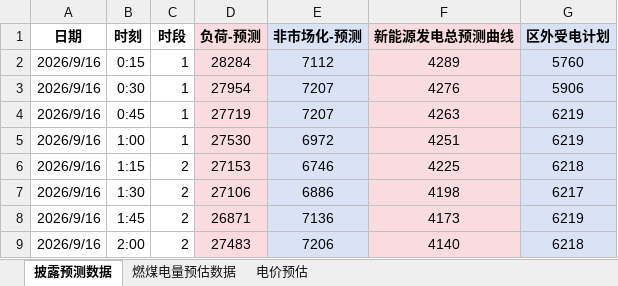
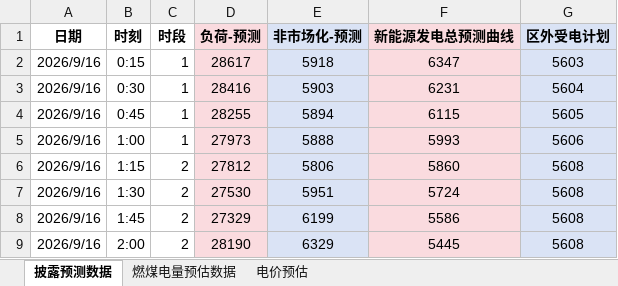
Before and after one commit to arliu633-glitch/hb-price-chart-public, an Excel workbook: forecast-results/河北电网披露及电价预估数据-20260916.xlsx, sheet 披露预测数据, drawn as a sheet; only a part is shown; values as stored, in another font and other column widths than the file's, no borders; conditional formats not drawn; the diff covers the shown part only; the diff names each change by its address in the sheet, - before the commit and + after, or states it on an @@ line.

```diff
--- a/forecast-results/河北电网披露及电价预估数据-20260916.xlsx (sheet 披露预测数据)
+++ b/forecast-results/河北电网披露及电价预估数据-20260916.xlsx (sheet 披露预测数据)
-D2 (负荷-预测): 28284
+D2 (负荷-预测): 28617
-E2 (非市场化-预测): 7112
+E2 (非市场化-预测): 5918
-F2 (新能源发电总预测曲线): 4289
+F2 (新能源发电总预测曲线): 6347
-G2 (区外受电计划): 5760
+G2 (区外受电计划): 5603
-D3 (负荷-预测): 27954
+D3 (负荷-预测): 28416
-E3 (非市场化-预测): 7207
+E3 (非市场化-预测): 5903
-F3 (新能源发电总预测曲线): 4276
+F3 (新能源发电总预测曲线): 6231
-G3 (区外受电计划): 5906
+G3 (区外受电计划): 5604
-D4 (负荷-预测): 27719
+D4 (负荷-预测): 28255
-E4 (非市场化-预测): 7207
+E4 (非市场化-预测): 5894
-F4 (新能源发电总预测曲线): 4263
+F4 (新能源发电总预测曲线): 6115
-G4 (区外受电计划): 6219
+G4 (区外受电计划): 5605
-D5 (负荷-预测): 27530
+D5 (负荷-预测): 27973
-E5 (非市场化-预测): 6972
+E5 (非市场化-预测): 5888
-F5 (新能源发电总预测曲线): 4251
+F5 (新能源发电总预测曲线): 5993
-G5 (区外受电计划): 6219
+G5 (区外受电计划): 5606
-D6 (负荷-预测): 27153
+D6 (负荷-预测): 27812
-E6 (非市场化-预测): 6746
+E6 (非市场化-预测): 5806
-F6 (新能源发电总预测曲线): 4225
+F6 (新能源发电总预测曲线): 5860
-G6 (区外受电计划): 6218
+G6 (区外受电计划): 5608
-D7 (负荷-预测): 27106
+D7 (负荷-预测): 27530
-E7 (非市场化-预测): 6886
+E7 (非市场化-预测): 5951
-F7 (新能源发电总预测曲线): 4198
+F7 (新能源发电总预测曲线): 5724
-G7 (区外受电计划): 6217
+G7 (区外受电计划): 5608
-D8 (负荷-预测): 26871
+D8 (负荷-预测): 27329
-E8 (非市场化-预测): 7136
+E8 (非市场化-预测): 6199
-F8 (新能源发电总预测曲线): 4173
+F8 (新能源发电总预测曲线): 5586
-G8 (区外受电计划): 6219
+G8 (区外受电计划): 5608
-D9 (负荷-预测): 27483
+D9 (负荷-预测): 28190
-E9 (非市场化-预测): 7206
+E9 (非市场化-预测): 6329
-F9 (新能源发电总预测曲线): 4140
+F9 (新能源发电总预测曲线): 5445
-G9 (区外受电计划): 6218
+G9 (区外受电计划): 5608
```
Also changed, not shown: 352 edited cells elsewhere in this sheet, sheet 电价预估, sheet 燃煤电量预估数据, 21 other files.
